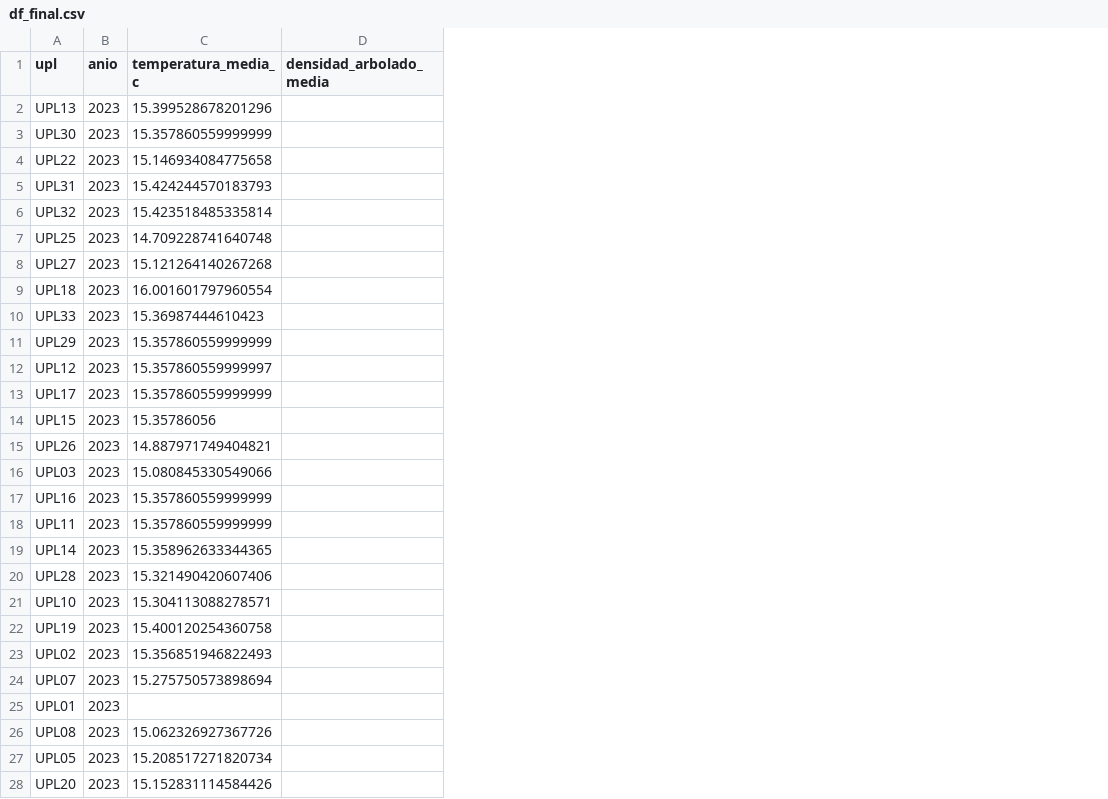
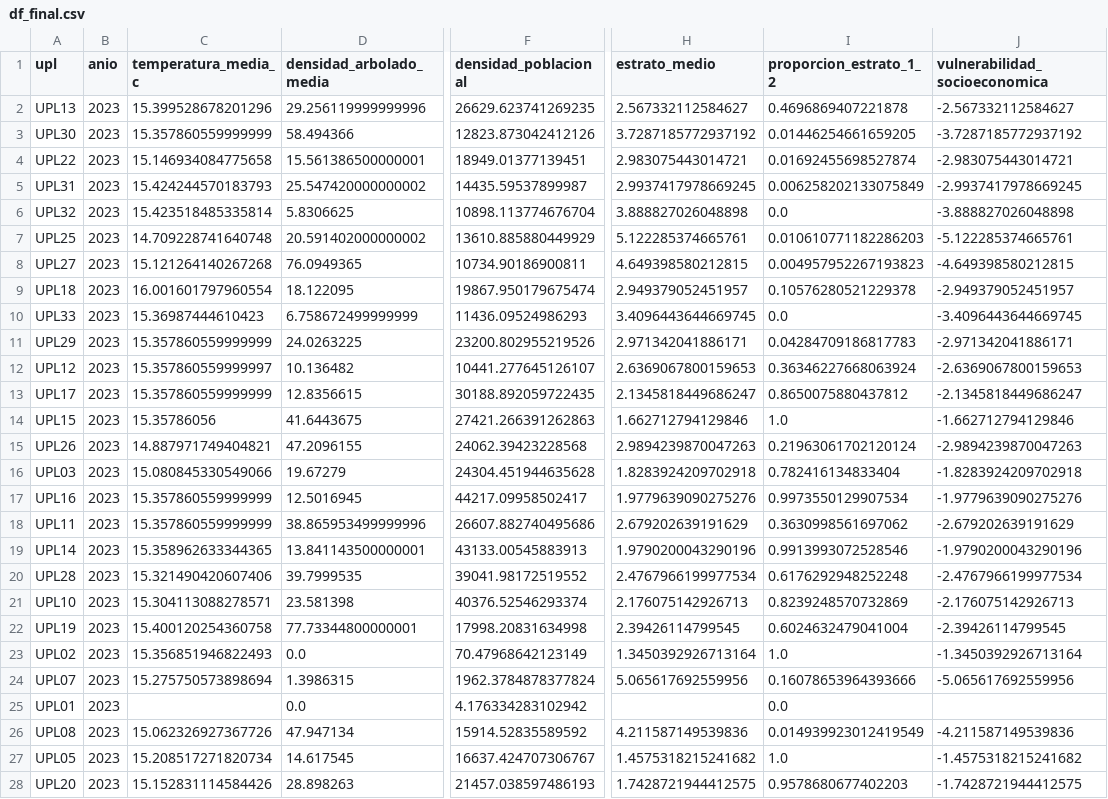
Before and after one commit to Andrescpyo/DataJam_4, a CSV file: data/processed/df_final.csv, drawn as a sheet; only a part is shown, gaps mark what is left out; the diff covers the shown part only; the diff names each change by its address in the sheet, - before the commit and + after, or states it on an @@ line.

```diff
--- a/data/processed/df_final.csv
+++ b/data/processed/df_final.csv
+column F (densidad_poblacional), rows 2-28: 26629.623741269235 | 12823.873042412126 | 18949.01377139451 | 14435.59537899987 | 10898.113774676704 | 13610.885880449929 | 10734.90186900811 | 19867.950179675474 | 11436.09524986293 | 23200.802955219526 | 10441.277645126107 | 30188.892059722435 | 27421.266391262863 | 24062.39423228568 | 24304.451944635628 | 44217.09958502417 | 26607.882740495686 | 43133.00545883913 | 39041.98172519552 | 40376.52546293374 | 17998.20831634998 | 70.47968642123149 | 1962.3784878377824 | 4.176334283102942 | 15914.52835589592 | 16637.424707306767 | 21457.038597486193
+column H (estrato_medio), rows 2-28: 2.567332112584627 | 3.7287185772937192 | 2.983075443014721 | 2.9937417978669245 | 3.888827026048898 | 5.122285374665761 | 4.649398580212815 | 2.949379052451957 | 3.4096443644669745 | 2.971342041886171 | 2.6369067800159653 | 2.1345818449686247 | 1.662712794129846 | 2.9894239870047263 | 1.8283924209702918 | 1.9779639090275276 | 2.679202639191629 | 1.9790200043290196 | 2.4767966199977534 | 2.176075142926713 | 2.39426114799545 | 1.3450392926713164 | 5.065617692559956 |  | 4.211587149539836 | 1.4575318215241682 | 1.7428721944412575
+column I (proporcion_estrato_1_2), rows 2-28: 0.4696869407221878 | 0.01446254661659205 | 0.01692455698527874 | 0.006258202133075849 | 0.0 | 0.010610771182286203 | 0.004957952267193823 | 0.10576280521229378 | 0.0 | 0.04284709186817783 | 0.36346227668063924 | 0.8650075880437812 | 1.0 | 0.21963061702120124 | 0.782416134833404 | 0.9973550129907534 | 0.3630998561697062 | 0.9913993072528546 | 0.6176292948252248 | 0.8239248570732869 | 0.6024632479041004 | 1.0 | 0.16078653964393666 | 0.0 | 0.014939923012419549 | 1.0 | 0.9578680677402203
+column J (vulnerabilidad_socioeconomica), rows 2-28: -2.567332112584627 | -3.7287185772937192 | -2.983075443014721 | -2.9937417978669245 | -3.888827026048898 | -5.122285374665761 | -4.649398580212815 | -2.949379052451957 | -3.4096443644669745 | -2.971342041886171 | -2.6369067800159653 | -2.1345818449686247 | -1.662712794129846 | -2.9894239870047263 | -1.8283924209702918 | -1.9779639090275276 | -2.679202639191629 | -1.9790200043290196 | -2.4767966199977534 | -2.176075142926713 | -2.39426114799545 | -1.3450392926713164 | -5.065617692559956 |  | -4.211587149539836 | -1.4575318215241682 | -1.7428721944412575
-D2 (densidad_arbolado_media): (empty)
+D2 (densidad_arbolado_media): 29.256119999999996
-D3 (densidad_arbolado_media): (empty)
+D3 (densidad_arbolado_media): 58.494366
-D4 (densidad_arbolado_media): (empty)
+D4 (densidad_arbolado_media): 15.561386500000001
-D5 (densidad_arbolado_media): (empty)
+D5 (densidad_arbolado_media): 25.547420000000002
-D6 (densidad_arbolado_media): (empty)
+D6 (densidad_arbolado_media): 5.8306625
-D7 (densidad_arbolado_media): (empty)
+D7 (densidad_arbolado_media): 20.591402000000002
-D8 (densidad_arbolado_media): (empty)
+D8 (densidad_arbolado_media): 76.0949365
-D9 (densidad_arbolado_media): (empty)
+D9 (densidad_arbolado_media): 18.122095
-D10 (densidad_arbolado_media): (empty)
+D10 (densidad_arbolado_media): 6.758672499999999
-D11 (densidad_arbolado_media): (empty)
+D11 (densidad_arbolado_media): 24.0263225
-D12 (densidad_arbolado_media): (empty)
+D12 (densidad_arbolado_media): 10.136482
-D13 (densidad_arbolado_media): (empty)
+D13 (densidad_arbolado_media): 12.8356615
-D14 (densidad_arbolado_media): (empty)
+D14 (densidad_arbolado_media): 41.6443675
-D15 (densidad_arbolado_media): (empty)
+D15 (densidad_arbolado_media): 47.2096155
-D16 (densidad_arbolado_media): (empty)
+D16 (densidad_arbolado_media): 19.67279
-D17 (densidad_arbolado_media): (empty)
+D17 (densidad_arbolado_media): 12.5016945
-D18 (densidad_arbolado_media): (empty)
+D18 (densidad_arbolado_media): 38.865953499999996
-D19 (densidad_arbolado_media): (empty)
+D19 (densidad_arbolado_media): 13.841143500000001
-D20 (densidad_arbolado_media): (empty)
+D20 (densidad_arbolado_media): 39.7999535
-D21 (densidad_arbolado_media): (empty)
+D21 (densidad_arbolado_media): 23.581398
-D22 (densidad_arbolado_media): (empty)
+D22 (densidad_arbolado_media): 77.73344800000001
-D23 (densidad_arbolado_media): (empty)
+D23 (densidad_arbolado_media): 0.0
-D24 (densidad_arbolado_media): (empty)
+D24 (densidad_arbolado_media): 1.3986315
-D25 (densidad_arbolado_media): (empty)
+D25 (densidad_arbolado_media): 0.0
-D26 (densidad_arbolado_media): (empty)
+D26 (densidad_arbolado_media): 47.947134
-D27 (densidad_arbolado_media): (empty)
+D27 (densidad_arbolado_media): 14.617545
-D28 (densidad_arbolado_media): (empty)
+D28 (densidad_arbolado_media): 28.898263
```
Also changed, not shown: 38 edited cells elsewhere in this file, 8 other files.
